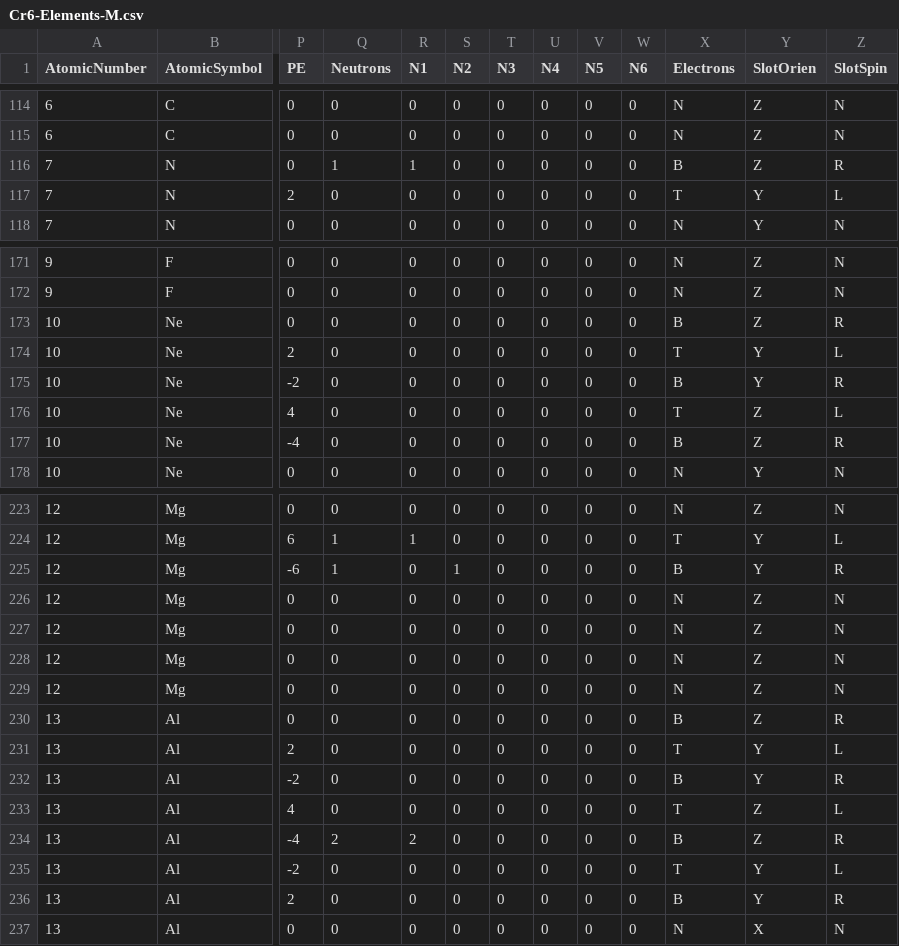
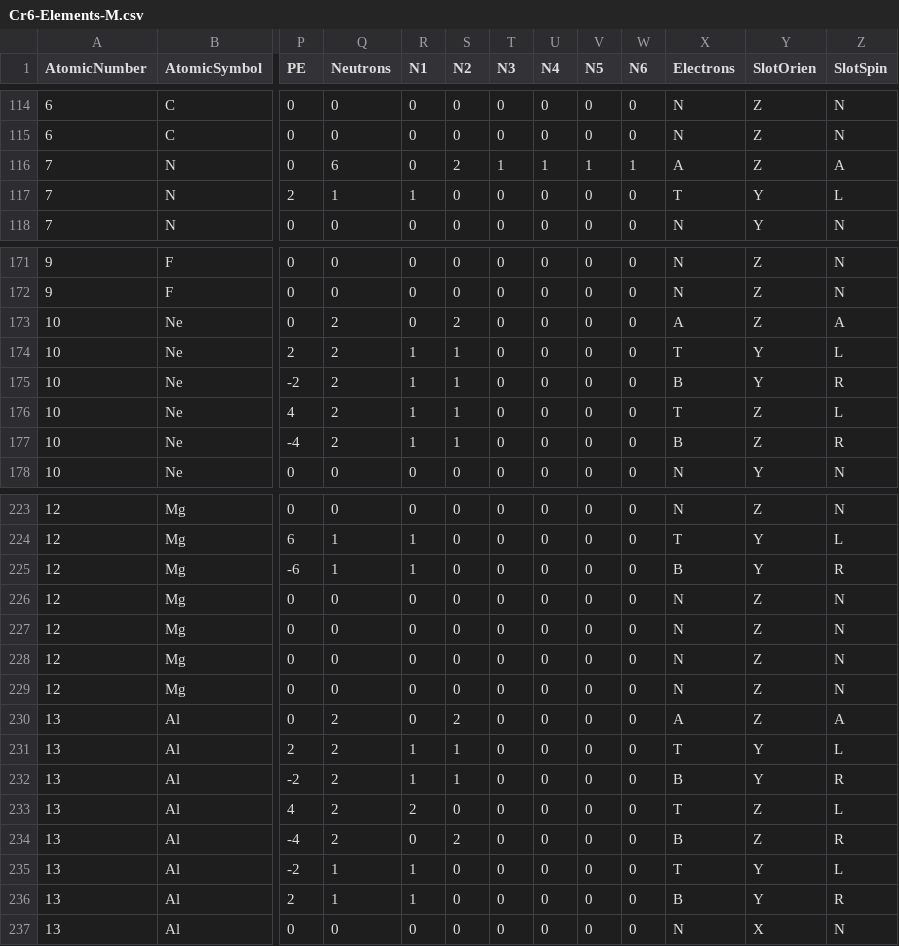
Before and after one commit to LtAirman/ChargeFieldTopics, a CSV file: data/Cr6-Elements-M.csv, drawn as a sheet; only a part is shown, gaps mark what is left out; the diff covers the shown part only; the diff names each change by its address in the sheet, - before the commit and + after, or states it on an @@ line.

Commit message:
The new slot configuration data is entered, reviewed and corrected through S, Sulfer (16). Re-corrected He (2) having forgotten I'd used it to test odd neutron combinations before the previous commit.

```diff
--- a/data/Cr6-Elements-M.csv
+++ b/data/Cr6-Elements-M.csv
-Q116 (Neutrons): 1
+Q116 (Neutrons): 6
-R116 (N1): 1
+R116 (N1): 0
-S116 (N2): 0
+S116 (N2): 2
-T116 (N3): 0
+T116 (N3): 1
-U116 (N4): 0
+U116 (N4): 1
-V116 (N5): 0
+V116 (N5): 1
-W116 (N6): 0
+W116 (N6): 1
-X116 (Electrons): B
+X116 (Electrons): A
-Z116 (SlotSpin): R
+Z116 (SlotSpin): A
-Q117 (Neutrons): 0
+Q117 (Neutrons): 1
-R117 (N1): 0
+R117 (N1): 1
-Q173:Q177 (Neutrons): 0
+Q173:Q177 (Neutrons): 2
-S173 (N2): 0
+S173 (N2): 2
-X173 (Electrons): B
+X173 (Electrons): A
-Z173 (SlotSpin): R
+Z173 (SlotSpin): A
-R174:R177 (N1): 0
+R174:R177 (N1): 1
-S174:S177 (N2): 0
+S174:S177 (N2): 1
-R225 (N1): 0
+R225 (N1): 1
-S225 (N2): 1
+S225 (N2): 0
-Q230:Q233 (Neutrons): 0
+Q230:Q233 (Neutrons): 2
-S230 (N2): 0
+S230 (N2): 2
-X230 (Electrons): B
+X230 (Electrons): A
-Z230 (SlotSpin): R
+Z230 (SlotSpin): A
-R231:R232 (N1): 0
+R231:R232 (N1): 1
-S231:S232 (N2): 0
+S231:S232 (N2): 1
-R233 (N1): 0
+R233 (N1): 2
-R234 (N1): 2
+R234 (N1): 0
-S234 (N2): 0
+S234 (N2): 2
-Q235:Q236 (Neutrons): 0
+Q235:Q236 (Neutrons): 1
-R235:R236 (N1): 0
+R235:R236 (N1): 1
```
Also changed, not shown: 115 edited cells elsewhere in this file, 1 other file.
